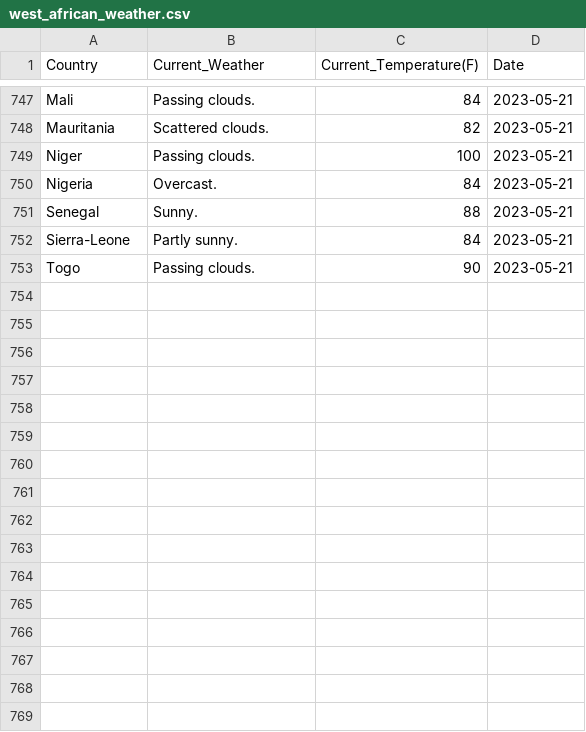
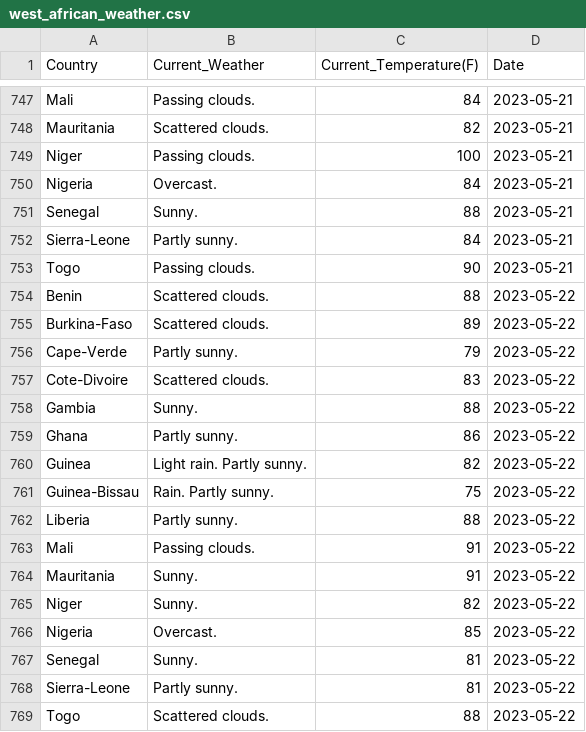
Before and after one commit to Kola-Ademola/Weather_web_Scraper, a CSV file: west_african_weather.csv, drawn as a sheet; only a part is shown, gaps mark what is left out.

```diff
--- a/west_african_weather.csv
+++ b/west_african_weather.csv
@@ -753 +753,17 @@ Sierra-Leone,Partly sunny.,84,2023-05-21
 Togo,Passing clouds.,90,2023-05-21
+Benin,Scattered clouds.,88,2023-05-22
+Burkina-Faso,Scattered clouds.,89,2023-05-22
+Cape-Verde,Partly sunny.,79,2023-05-22
+Cote-Divoire,Scattered clouds.,83,2023-05-22
+Gambia,Sunny.,88,2023-05-22
+Ghana,Partly sunny.,86,2023-05-22
+Guinea,Light rain. Partly sunny.,82,2023-05-22
+Guinea-Bissau,Rain. Partly sunny.,75,2023-05-22
+Liberia,Partly sunny.,88,2023-05-22
+Mali,Passing clouds.,91,2023-05-22
+Mauritania,Sunny.,91,2023-05-22
+Niger,Sunny.,82,2023-05-22
+Nigeria,Overcast.,85,2023-05-22
+Senegal,Sunny.,81,2023-05-22
+Sierra-Leone,Partly sunny.,81,2023-05-22
+Togo,Scattered clouds.,88,2023-05-22
```
Also changed, not shown: 1 other file.
